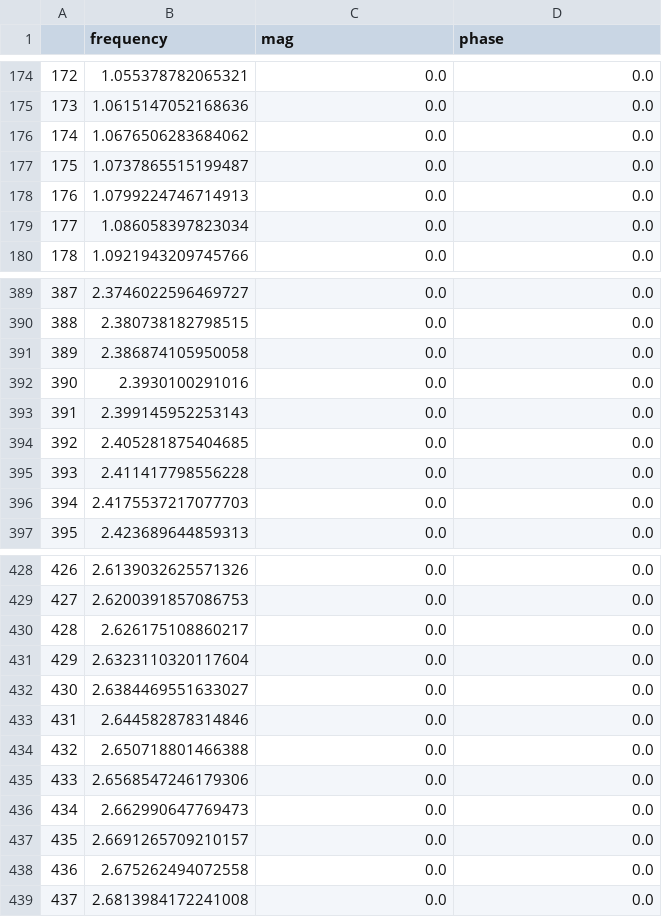
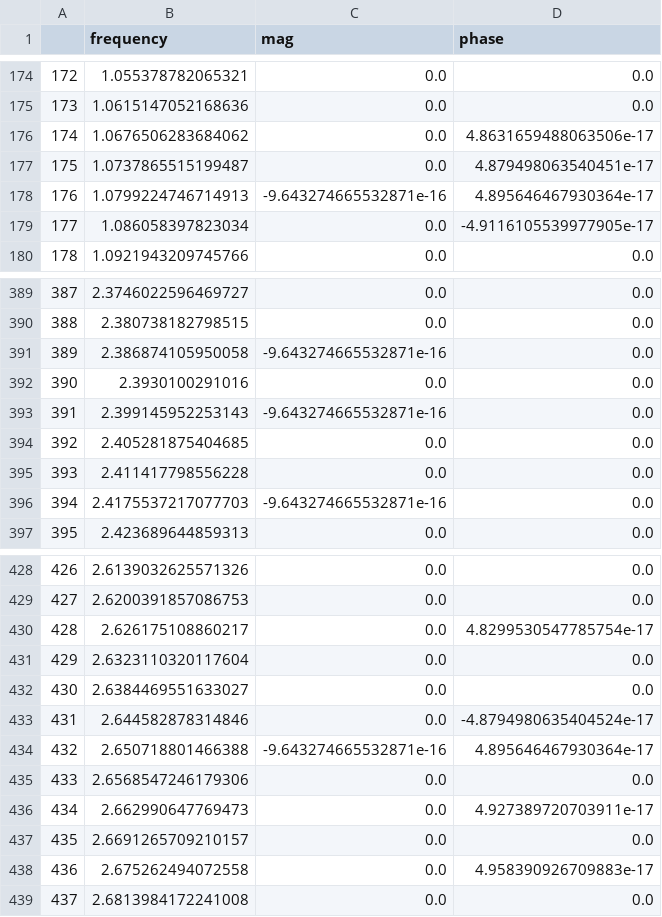
Before and after one commit to Abram1111/digital_Filters, a CSV file: static/assets/data/magAndPhase.csv, drawn as a sheet; only a part is shown, gaps mark what is left out; the diff covers the shown part only.

```diff
--- a/static/assets/data/magAndPhase.csv
+++ b/static/assets/data/magAndPhase.csv
@@ -175,6 +175,6 @@
 173,1.0615147052168636,0.0,0.0
-174,1.0676506283684062,0.0,0.0
-175,1.0737865515199487,0.0,0.0
-176,1.0799224746714913,0.0,0.0
-177,1.086058397823034,0.0,0.0
+174,1.0676506283684062,0.0,4.8631659488063506e-17
+175,1.0737865515199487,0.0,4.879498063540451e-17
+176,1.0799224746714913,-9.643274665532871e-16,4.895646467930364e-17
+177,1.086058397823034,0.0,-4.9116105539977905e-17
 178,1.0921943209745766,0.0,0.0
@@ -390,8 +390,8 @@
 388,2.380738182798515,0.0,0.0
-389,2.386874105950058,0.0,0.0
+389,2.386874105950058,-9.643274665532871e-16,0.0
 390,2.3930100291016,0.0,0.0
-391,2.399145952253143,0.0,0.0
+391,2.399145952253143,-9.643274665532871e-16,0.0
 392,2.405281875404685,0.0,0.0
 393,2.411417798556228,0.0,0.0
-394,2.4175537217077703,0.0,0.0
+394,2.4175537217077703,-9.643274665532871e-16,0.0
 395,2.423689644859313,0.0,0.0
@@ -429,11 +429,11 @@
 427,2.6200391857086753,0.0,0.0
-428,2.626175108860217,0.0,0.0
+428,2.626175108860217,0.0,4.8299530547785754e-17
 429,2.6323110320117604,0.0,0.0
 430,2.6384469551633027,0.0,0.0
-431,2.644582878314846,0.0,0.0
-432,2.650718801466388,0.0,0.0
+431,2.644582878314846,0.0,-4.8794980635404524e-17
+432,2.650718801466388,-9.643274665532871e-16,4.895646467930364e-17
 433,2.6568547246179306,0.0,0.0
-434,2.662990647769473,0.0,0.0
+434,2.662990647769473,0.0,4.927389720703911e-17
 435,2.6691265709210157,0.0,0.0
-436,2.675262494072558,0.0,0.0
+436,2.675262494072558,0.0,4.958390926709883e-17
 437,2.6813984172241008,0.0,0.0
```
Also changed, not shown: 32 edited cells elsewhere in this file, 4 other files.
